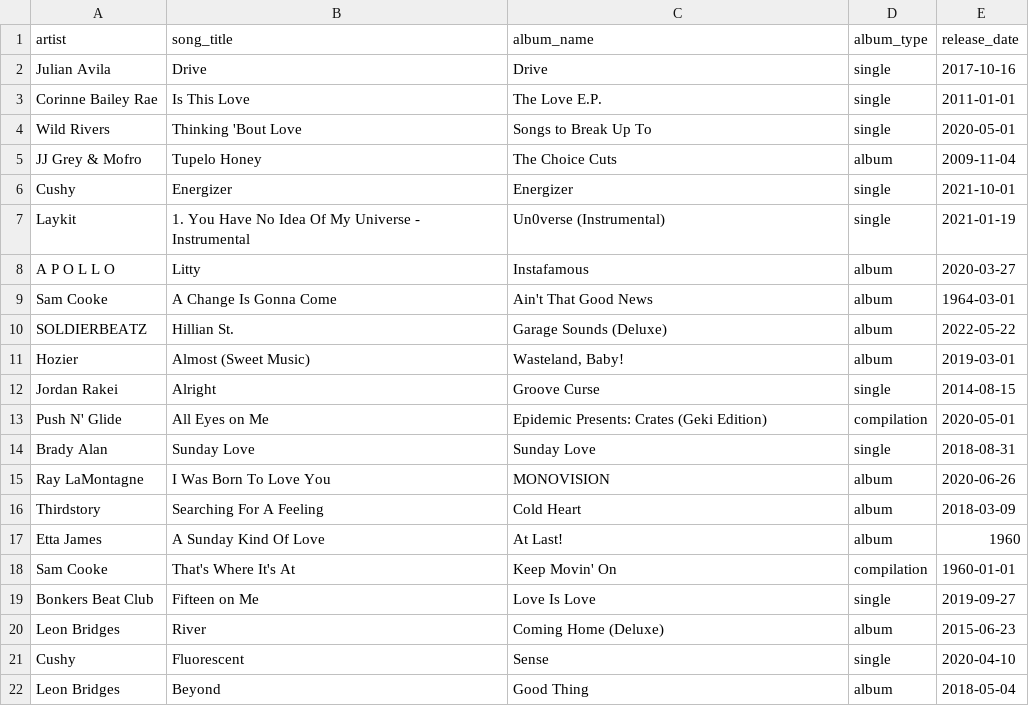
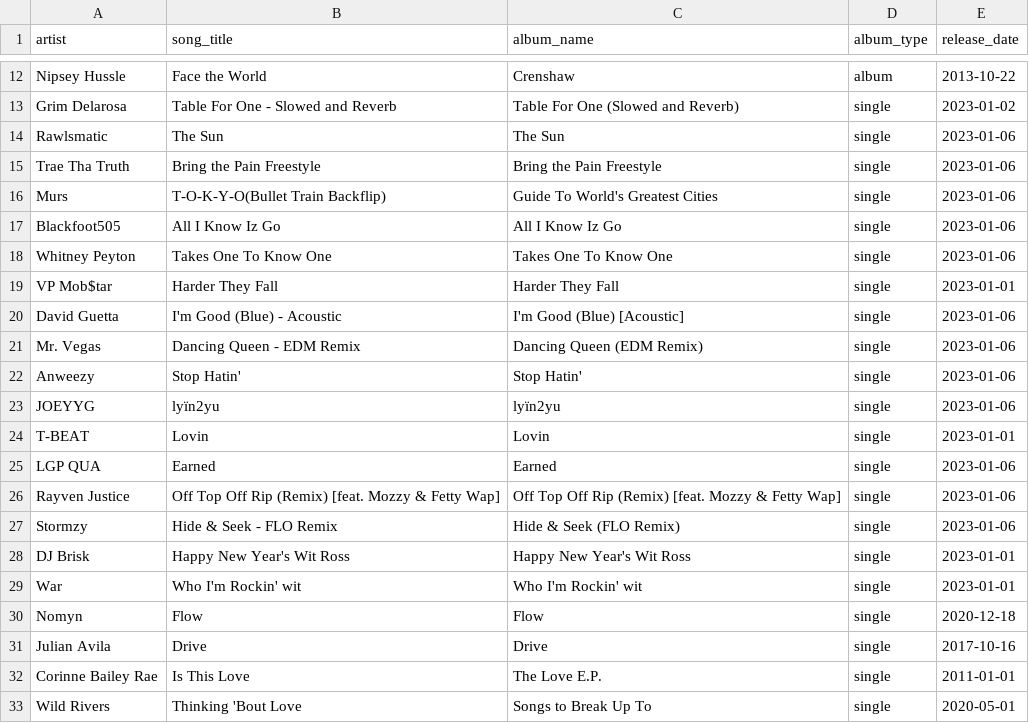
Before and after one commit to QABoahene/spotify_themes_themify, a CSV file: data/raw/tracks.csv, drawn as a sheet; only a part is shown, gaps mark what is left out; the shorter side is filled out with more unchanged rows; the diff covers the shown part only.

Commit message:
Updating the raw data and output for the lyrics

```diff
--- a/data/raw/tracks.csv
+++ b/data/raw/tracks.csv
@@ -2 +12,20 @@ artist,song_title,album_name,album_type,release_date
+Nipsey Hussle,Face the World,Crenshaw,album,2013-10-22
+Grim Delarosa,Table For One - Slowed and Reverb,Table For One (Slowed and Reverb),single,2023-01-02
+Rawlsmatic,The Sun,The Sun,single,2023-01-06
+Trae Tha Truth,Bring the Pain Freestyle,Bring the Pain Freestyle,single,2023-01-06
+Murs,T-O-K-Y-O(Bullet Train Backflip),Guide To World's Greatest Cities,single,2023-01-06
+Blackfoot505,All I Know Iz Go,All I Know Iz Go,single,2023-01-06
+Whitney Peyton,Takes One To Know One,Takes One To Know One,single,2023-01-06
+VP Mob$tar,Harder They Fall,Harder They Fall,single,2023-01-01
+David Guetta,I'm Good (Blue) - Acoustic,I'm Good (Blue) [Acoustic],single,2023-01-06
+Mr. Vegas,Dancing Queen - EDM Remix,Dancing Queen (EDM Remix),single,2023-01-06
+Anweezy,Stop Hatin',Stop Hatin',single,2023-01-06
+JOEYYG,lyïn2yu,lyïn2yu,single,2023-01-06
+T-BEAT,Lovin,Lovin,single,2023-01-01
+LGP QUA,Earned,Earned,single,2023-01-06
+Rayven Justice,Off Top Off Rip (Remix) [feat. Mozzy & Fetty Wap],Off Top Off Rip (Remix) [feat. Mozzy & Fetty Wap],single,2023-01-06
+Stormzy,Hide & Seek - FLO Remix,Hide & Seek (FLO Remix),single,2023-01-06
+DJ Brisk,Happy New Year's Wit Ross,Happy New Year's Wit Ross,single,2023-01-01
+War,Who I'm Rockin' wit,Who I'm Rockin' wit,single,2023-01-01
+Nomyn,Flow,Flow,single,2020-12-18
 Julian Avila,Drive,Drive,single,2017-10-16
```
Also changed, not shown: 10 added rows elsewhere in this file, 2 other files.
